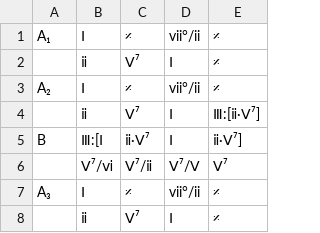
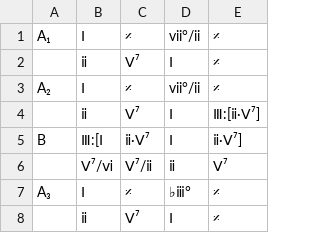
Before and after one commit to ericfont/romanjazz, a TSV file: charts/'S-Wonderful_𝄆AABA𝄇_George-Gershwin_Ira-Gershwin_1927.tsv, drawn as a sheet.

Commit message:
biiio is different approach to the ii than in the A1 & A2

```diff
--- a/charts/'S-Wonderful_𝄆AABA𝄇_George-Gershwin_Ira-Gershwin_1927.tsv
+++ b/charts/'S-Wonderful_𝄆AABA𝄇_George-Gershwin_Ira-Gershwin_1927.tsv
@@ -5,4 +5,4 @@ A₂	Ⅰ	𝄎	vii°/ii	𝄎
 B	Ⅲ:[Ⅰ	ⅱ·Ⅴ⁷	Ⅰ	ⅱ·Ⅴ⁷]
-	Ⅴ⁷/ⅵ	Ⅴ⁷/ⅱ	Ⅴ⁷/Ⅴ	Ⅴ⁷
-A₃	Ⅰ	𝄎	vii°/ii	𝄎
+	Ⅴ⁷/ⅵ	Ⅴ⁷/ⅱ	ⅱ	Ⅴ⁷
+A₃	Ⅰ	𝄎	♭ⅲ°	𝄎
 	ⅱ	Ⅴ⁷	Ⅰ	𝄎
```
